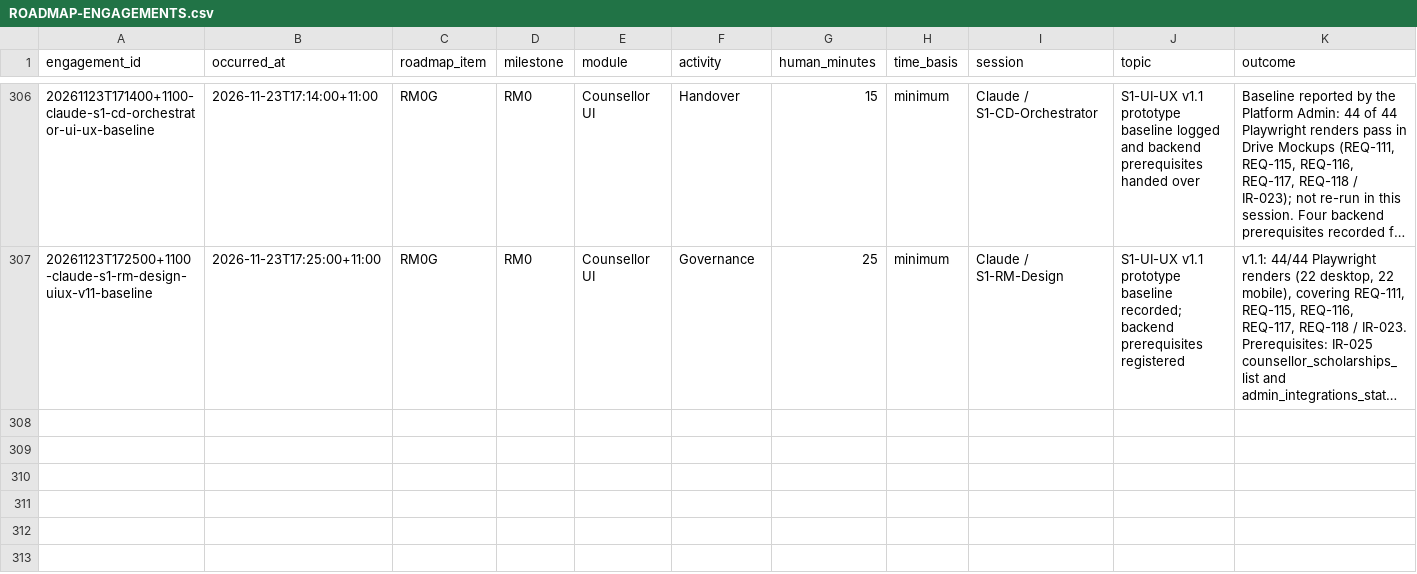
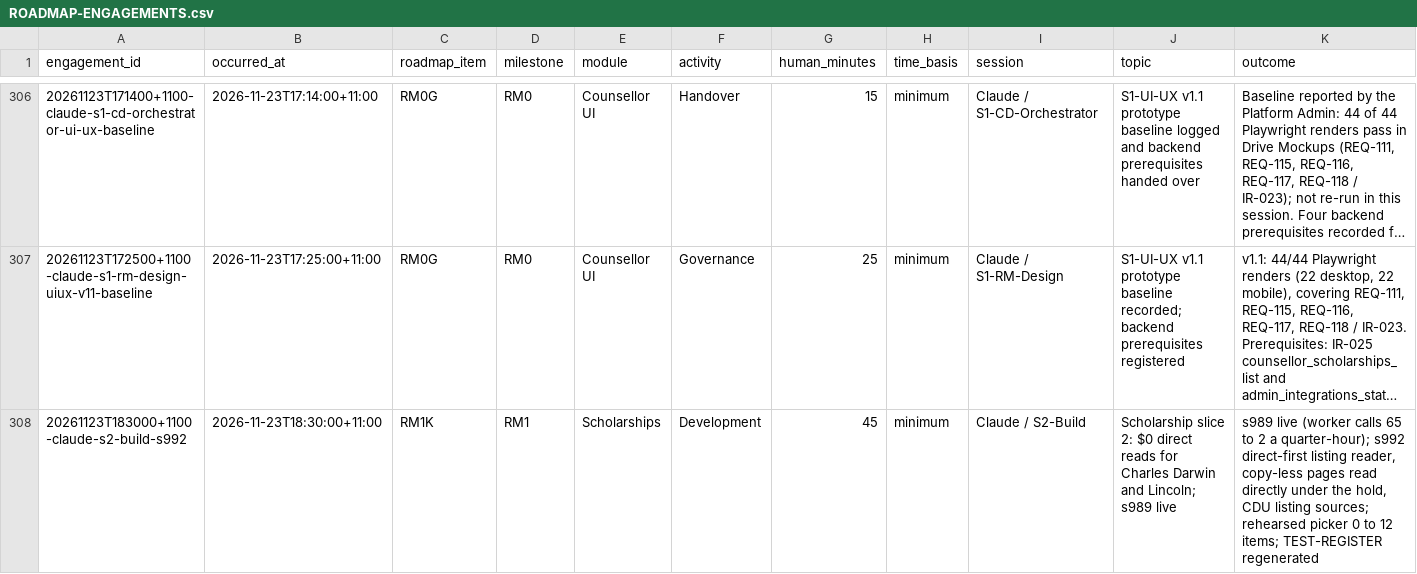
Before and after one commit to msinghbs-ai/coursefinder-admin, a CSV file: docs/Roadmap/2026-01/ROADMAP-ENGAGEMENTS.csv, drawn as a sheet; only a part is shown, gaps mark what is left out; long unchanged cells end in …; rows hold the shown columns only; the diff names each change by its address in the sheet, - before the commit and + after, or states it on an @@ line.

```diff
--- a/docs/Roadmap/2026-01/ROADMAP-ENGAGEMENTS.csv
+++ b/docs/Roadmap/2026-01/ROADMAP-ENGAGEMENTS.csv
+row 308: 20261123T183000+1100-claude-s2-build-s992 | 2026-11-23T18:30:00+11:00 | RM1K | RM1 | Scholarships | Development | 45 | minimum | Claude / S2-Build | Scholarship slice 2: $0 direct reads for Charles Darwin and Lincoln; s989 live | s989 live (worker calls 65 to 2 a quarter-hour); s992 direct-first listing reader, copy-less pages read directly under the hold, CDU listing sources; rehearsed picker 0 to 12 items; TEST-REGISTER regenerated
```
Also changed, not shown: 8 other files.
